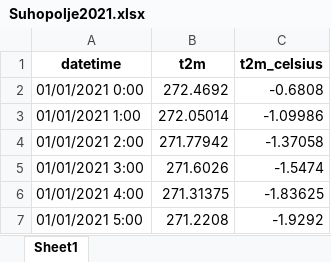
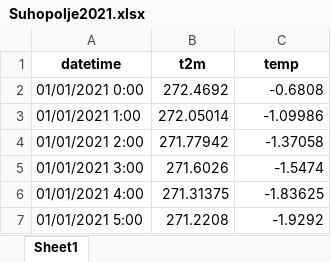
Before and after one commit to dorakrekovic/prediction_journal, an Excel workbook: data_management/Suhopolje2021.xlsx, sheet Sheet1, drawn as a sheet; only a part is shown; values as stored, in another font and other column widths than the file's, no borders; the diff names each change by its address in the sheet, - before the commit and + after, or states it on an @@ line.

```diff
--- a/data_management/Suhopolje2021.xlsx (sheet Sheet1)
+++ b/data_management/Suhopolje2021.xlsx (sheet Sheet1)
-C1: t2m_celsius
+C1: temp
```
Also changed, not shown: Suhopolje2021.xlsx, 17 other files.
